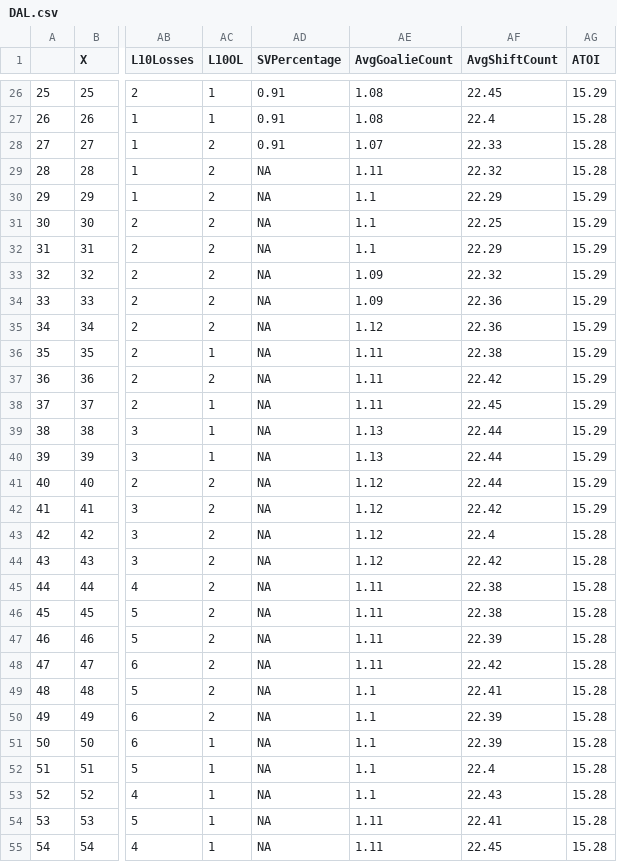
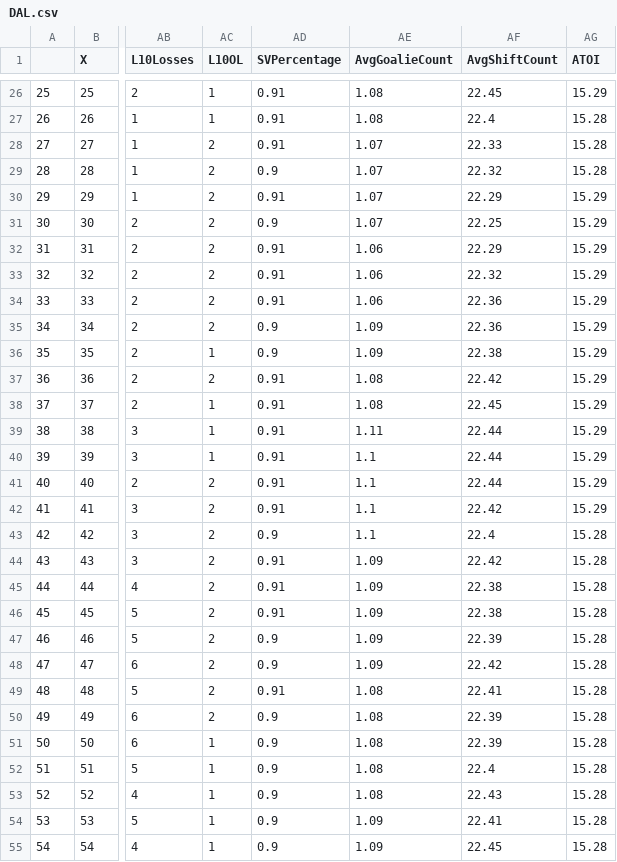
Before and after one commit to cameronlloyd/HockeyMine, a CSV file: WebScrape/TeamSchedules/CSV/DAL.csv, drawn as a sheet; only a part is shown, gaps mark what is left out; the diff covers the shown part only; the diff names each change by its address in the sheet, - before the commit and + after, or states it on an @@ line.

```diff
--- a/WebScrape/TeamSchedules/CSV/DAL.csv
+++ b/WebScrape/TeamSchedules/CSV/DAL.csv
-AD29 (SVPercentage): NA
+AD29 (SVPercentage): 0.9
-AE29 (AvgGoalieCount): 1.11
+AE29 (AvgGoalieCount): 1.07
-AD30 (SVPercentage): NA
+AD30 (SVPercentage): 0.91
-AE30:AE31 (AvgGoalieCount): 1.1
+AE30:AE31 (AvgGoalieCount): 1.07
-AD31 (SVPercentage): NA
+AD31 (SVPercentage): 0.9
-AD32:AD34 (SVPercentage): NA
+AD32:AD34 (SVPercentage): 0.91
-AE32 (AvgGoalieCount): 1.1
+AE32 (AvgGoalieCount): 1.06
-AE33:AE34 (AvgGoalieCount): 1.09
+AE33:AE34 (AvgGoalieCount): 1.06
-AD35:AD36 (SVPercentage): NA
+AD35:AD36 (SVPercentage): 0.9
-AE35 (AvgGoalieCount): 1.12
+AE35 (AvgGoalieCount): 1.09
-AE36 (AvgGoalieCount): 1.11
+AE36 (AvgGoalieCount): 1.09
-AD37:AD42 (SVPercentage): NA
+AD37:AD42 (SVPercentage): 0.91
-AE37:AE38 (AvgGoalieCount): 1.11
+AE37:AE38 (AvgGoalieCount): 1.08
-AE39 (AvgGoalieCount): 1.13
+AE39 (AvgGoalieCount): 1.11
-AE40 (AvgGoalieCount): 1.13
+AE40 (AvgGoalieCount): 1.1
-AE41:AE43 (AvgGoalieCount): 1.12
+AE41:AE43 (AvgGoalieCount): 1.1
-AD43 (SVPercentage): NA
+AD43 (SVPercentage): 0.9
-AD44:AD46 (SVPercentage): NA
+AD44:AD46 (SVPercentage): 0.91
-AE44 (AvgGoalieCount): 1.12
+AE44 (AvgGoalieCount): 1.09
-AE45:AE48 (AvgGoalieCount): 1.11
+AE45:AE48 (AvgGoalieCount): 1.09
-AD47:AD48 (SVPercentage): NA
+AD47:AD48 (SVPercentage): 0.9
-AD49 (SVPercentage): NA
+AD49 (SVPercentage): 0.91
-AE49:AE53 (AvgGoalieCount): 1.1
+AE49:AE53 (AvgGoalieCount): 1.08
-AD50:AD55 (SVPercentage): NA
+AD50:AD55 (SVPercentage): 0.9
-AE54:AE55 (AvgGoalieCount): 1.11
+AE54:AE55 (AvgGoalieCount): 1.09
```
Also changed, not shown: 56 edited cells elsewhere in this file, WebScrape/TeamSchedules/CSV/NYR.csv, WebScrape/TeamSchedules/CSV/STL.csv, 21 other files.
